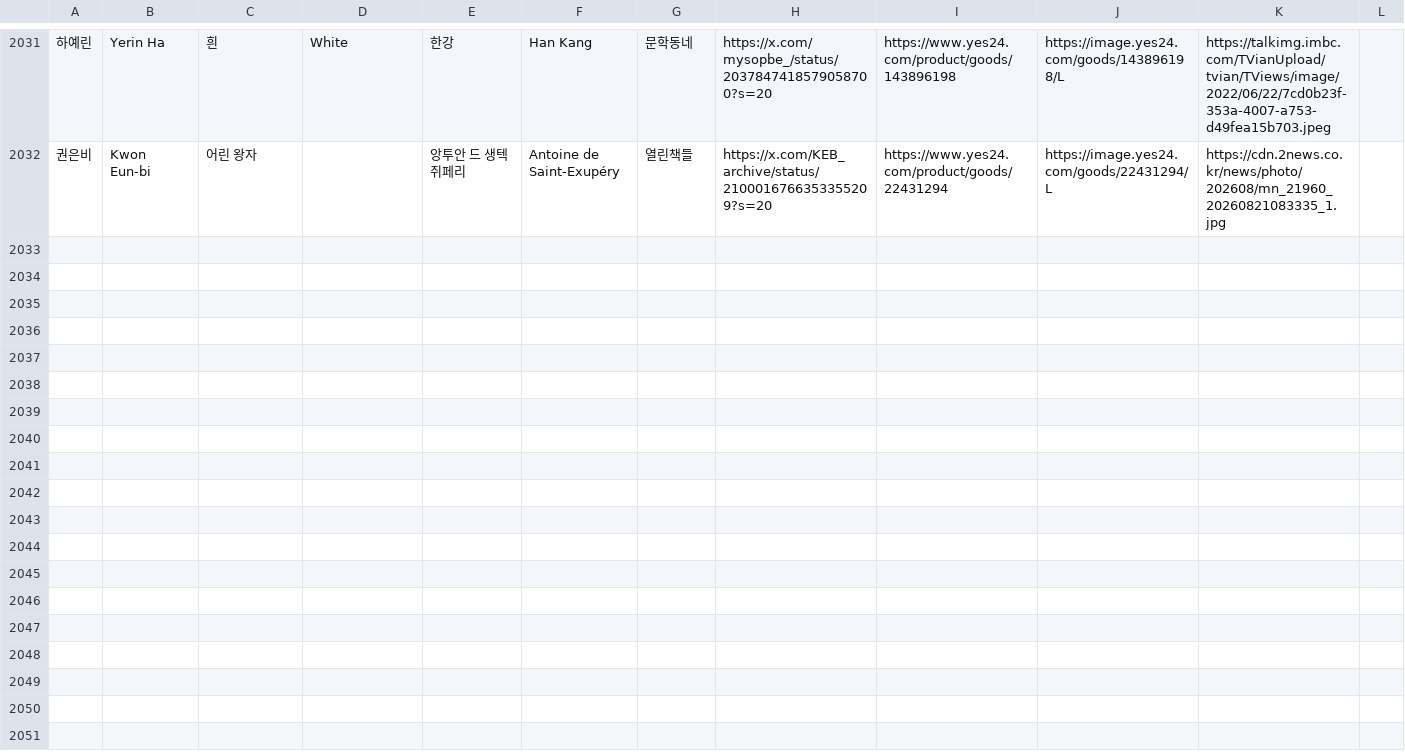
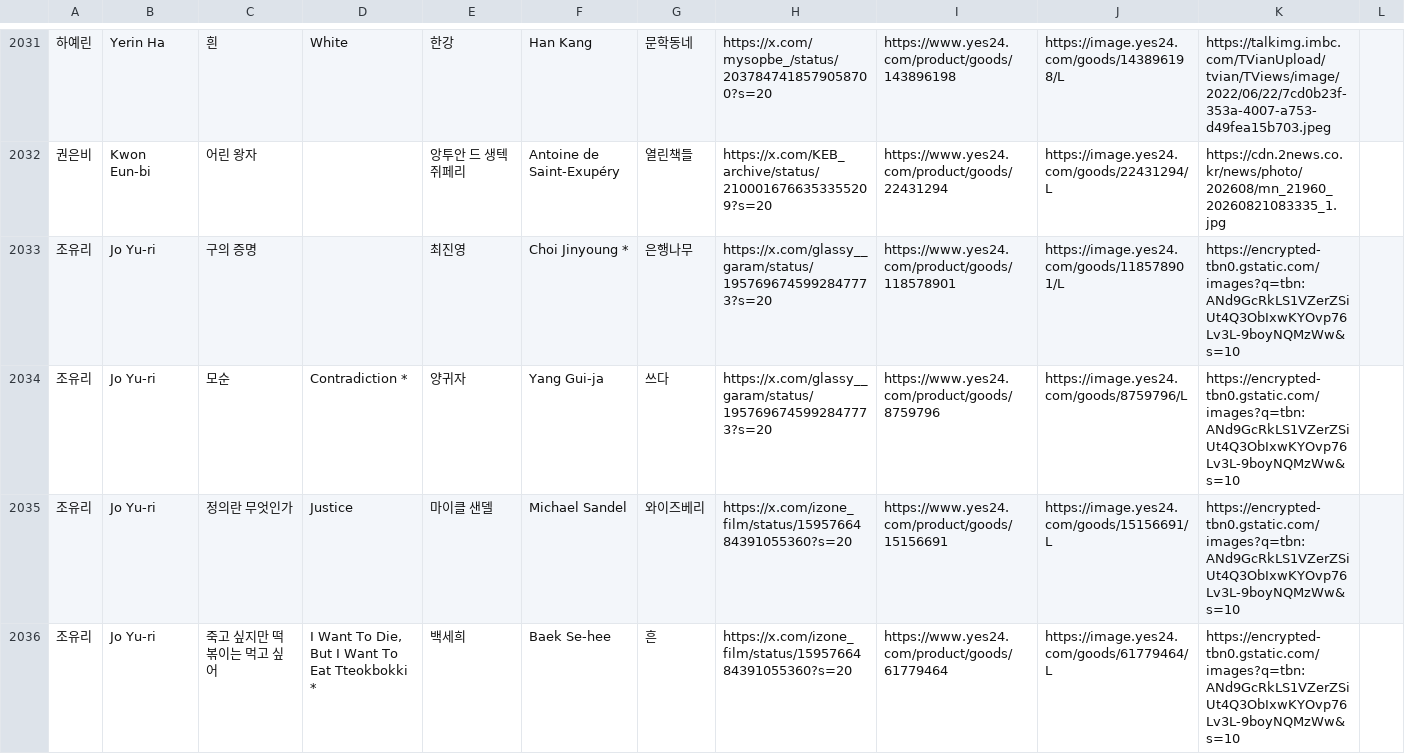
Before and after one commit to hwiruruk/favoread, a CSV file: data.csv, drawn as a sheet; only a part is shown, gaps mark what is left out; the diff names each change by its address in the sheet, - before the commit and + after, or states it on an @@ line.

Commit message:
편집기에서 데이터 업데이트 (2026-09-22 14:47)

```diff
--- a/data.csv
+++ b/data.csv
+row 2033: 조유리 | Jo Yu-ri | 구의 증명 |  | 최진영 | Choi Jinyoung * | 은행나무 | https://x.com/glassy__garam/status/1957696745992847773?s=20 | https://www.yes24.com/product/goods/118578901 | https://image.yes24.com/goods/118578901/L | https://encrypted-tbn0.gstatic.com/images?q=tbn:ANd9GcRkLS1VZerZSiUt4Q3ObIxwKYOvp76Lv3L-9boyNQMzWw&s=10
+row 2034: 조유리 | Jo Yu-ri | 모순 | Contradiction * | 양귀자 | Yang Gui-ja | 쓰다 | https://x.com/glassy__garam/status/1957696745992847773?s=20 | https://www.yes24.com/product/goods/8759796 | https://image.yes24.com/goods/8759796/L | https://encrypted-tbn0.gstatic.com/images?q=tbn:ANd9GcRkLS1VZerZSiUt4Q3ObIxwKYOvp76Lv3L-9boyNQMzWw&s=10
+row 2035: 조유리 | Jo Yu-ri | 정의란 무엇인가 | Justice | 마이클 샌델 | Michael Sandel | 와이즈베리 | https://x.com/izone_film/status/1595766484391055360?s=20 | https://www.yes24.com/product/goods/15156691 | https://image.yes24.com/goods/15156691/L | https://encrypted-tbn0.gstatic.com/images?q=tbn:ANd9GcRkLS1VZerZSiUt4Q3ObIxwKYOvp76Lv3L-9boyNQMzWw&s=10
+row 2036: 조유리 | Jo Yu-ri | 죽고 싶지만 떡볶이는 먹고 싶어 | I Want To Die, But I Want To Eat Tteokbokki * | 백세희 | Baek Se-hee | 흔 | https://x.com/izone_film/status/1595766484391055360?s=20 | https://www.yes24.com/product/goods/61779464 | https://image.yes24.com/goods/61779464/L | https://encrypted-tbn0.gstatic.com/images?q=tbn:ANd9GcRkLS1VZerZSiUt4Q3ObIxwKYOvp76Lv3L-9boyNQMzWw&s=10
```
